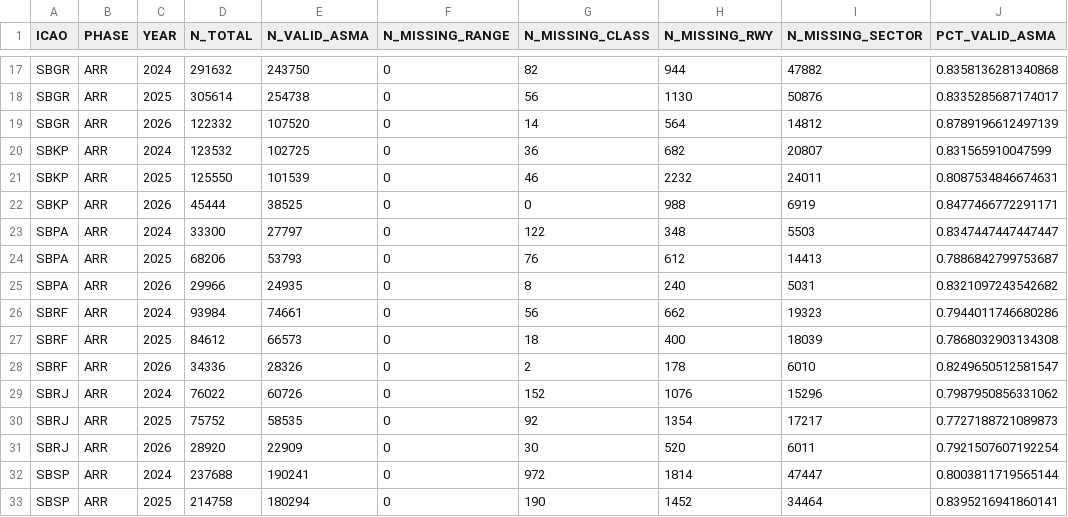
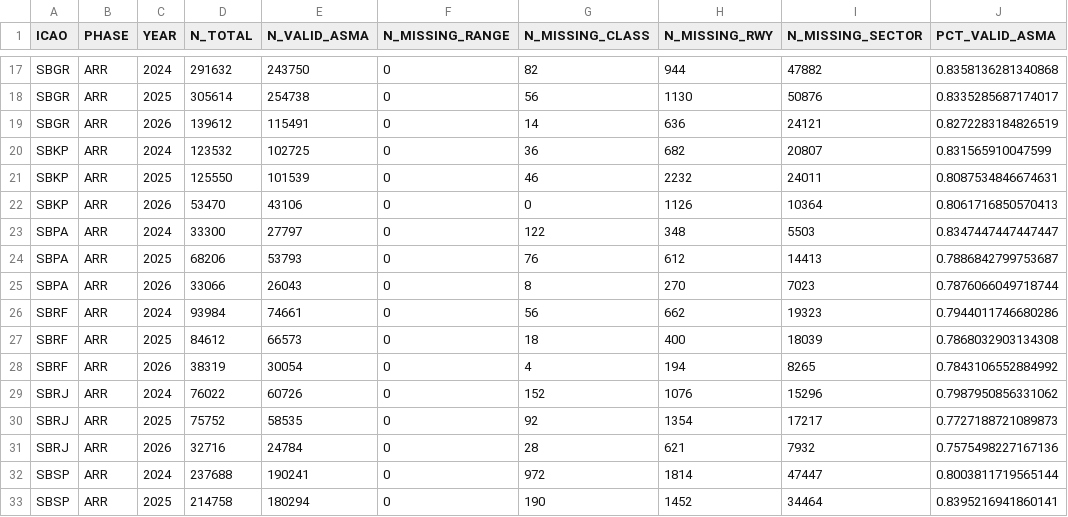
Before and after one commit to benevidesjpcb/BRA-ingestion, a CSV file: data/BRA-asma-coverage-summary-2024-2026.csv, drawn as a sheet; only a part is shown, gaps mark what is left out; the diff covers the shown part only.

```diff
--- a/data/BRA-asma-coverage-summary-2024-2026.csv
+++ b/data/BRA-asma-coverage-summary-2024-2026.csv
@@ -18,15 +18,15 @@ SBGR,ARR,2024,291632,243750,0,82,944,47882,0.8358136281340868
 SBGR,ARR,2025,305614,254738,0,56,1130,50876,0.8335285687174017
-SBGR,ARR,2026,122332,107520,0,14,564,14812,0.8789196612497139
+SBGR,ARR,2026,139612,115491,0,14,636,24121,0.8272283184826519
 SBKP,ARR,2024,123532,102725,0,36,682,20807,0.831565910047599
 SBKP,ARR,2025,125550,101539,0,46,2232,24011,0.8087534846674631
-SBKP,ARR,2026,45444,38525,0,0,988,6919,0.8477466772291171
+SBKP,ARR,2026,53470,43106,0,0,1126,10364,0.8061716850570413
 SBPA,ARR,2024,33300,27797,0,122,348,5503,0.8347447447447447
 SBPA,ARR,2025,68206,53793,0,76,612,14413,0.7886842799753687
-SBPA,ARR,2026,29966,24935,0,8,240,5031,0.8321097243542682
+SBPA,ARR,2026,33066,26043,0,8,270,7023,0.7876066049718744
 SBRF,ARR,2024,93984,74661,0,56,662,19323,0.7944011746680286
 SBRF,ARR,2025,84612,66573,0,18,400,18039,0.7868032903134308
-SBRF,ARR,2026,34336,28326,0,2,178,6010,0.8249650512581547
+SBRF,ARR,2026,38319,30054,0,4,194,8265,0.7843106552884992
 SBRJ,ARR,2024,76022,60726,0,152,1076,15296,0.7987950856331062
 SBRJ,ARR,2025,75752,58535,0,92,1354,17217,0.7727188721089873
-SBRJ,ARR,2026,28920,22909,0,30,520,6011,0.7921507607192254
+SBRJ,ARR,2026,32716,24784,0,28,621,7932,0.7575498227167136
 SBSP,ARR,2024,237688,190241,0,972,1814,47447,0.8003811719565144
```
Also changed, not shown: 41 edited cells elsewhere in this file.
